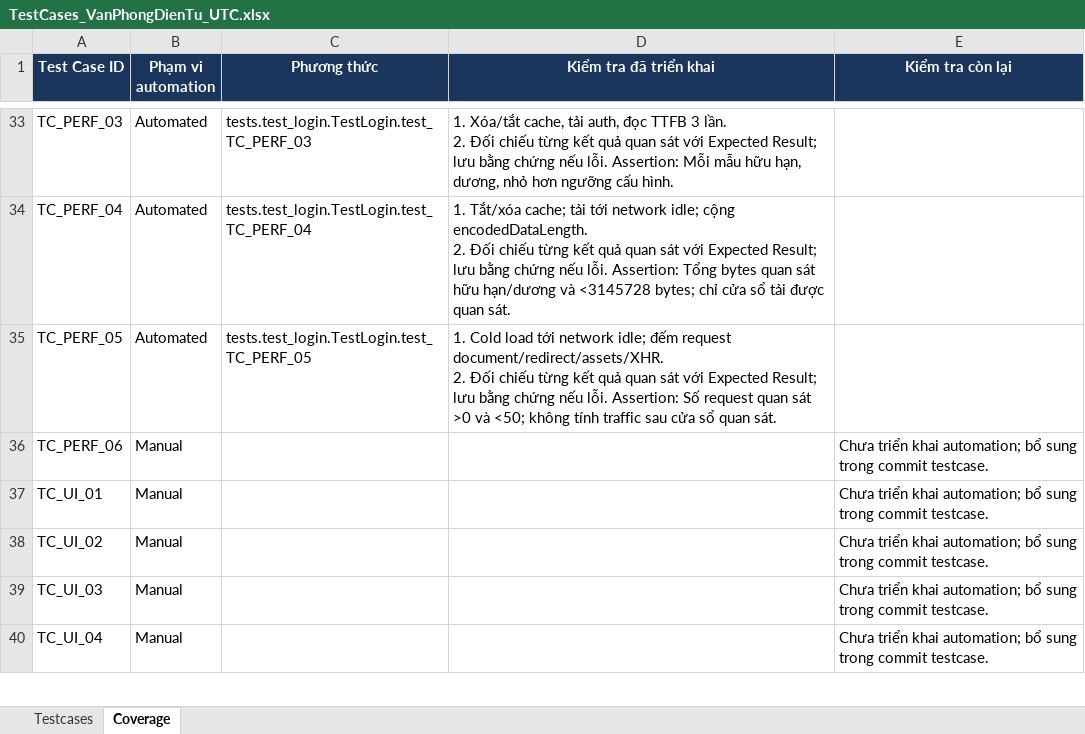
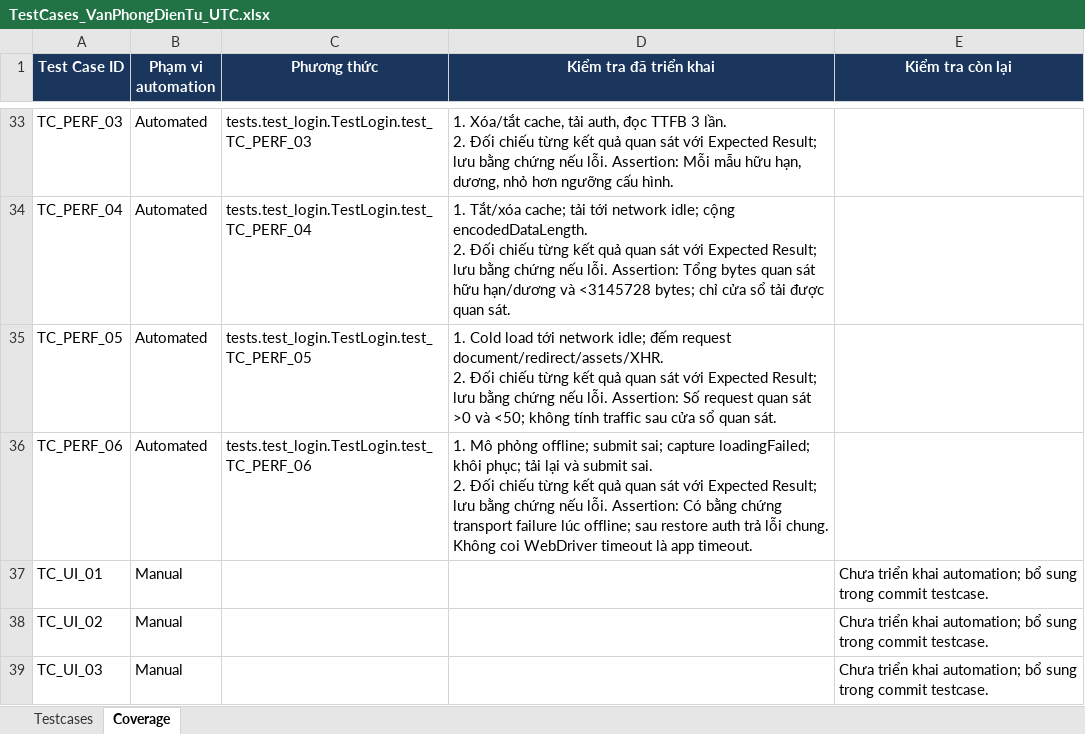
Before and after one commit to hieud3663/selenium, an Excel workbook: testcases/TestCases_VanPhongDienTu_UTC.xlsx, sheet Coverage, drawn as a sheet; only a part is shown, gaps mark what is left out; the shorter side is filled out with more unchanged rows; values as stored, in another font and other column widths than the file's, no borders; ↵ is a line break in a cell; the diff names each change by its address in the sheet, - before the commit and + after, or states it on an @@ line.

Commit message:
test(TC_PERF_06): Test offline authentication and retry after connectivity returns

```diff
--- a/testcases/TestCases_VanPhongDienTu_UTC.xlsx (sheet Coverage)
+++ b/testcases/TestCases_VanPhongDienTu_UTC.xlsx (sheet Coverage)
-B36 (Phạm vi automation): Manual
+B36 (Phạm vi automation): Automated
-C36 (Phương thức): (empty)
+C36 (Phương thức): tests.test_login.TestLogin.test_TC_PERF_06
-D36 (Kiểm tra đã triển khai): (empty)
+D36 (Kiểm tra đã triển khai): 1. Mô phỏng offline; submit sai; capture loadingFailed; khôi phục; tải lại và submit sai. ↵ 2. Đối chiếu từng kết quả quan sát với Expected Result; lưu bằng chứng nếu lỗi. Assertion: Có bằng chứng transport failure lúc offline; sau restore auth trả lỗi chung. Không coi WebDriver timeout là app timeout.
-E36 (Kiểm tra còn lại): Chưa triển khai automation; bổ sung trong commit testcase.
+E36 (Kiểm tra còn lại): (empty)
```
Also changed, not shown: sheet Testcases, 1 other file.
